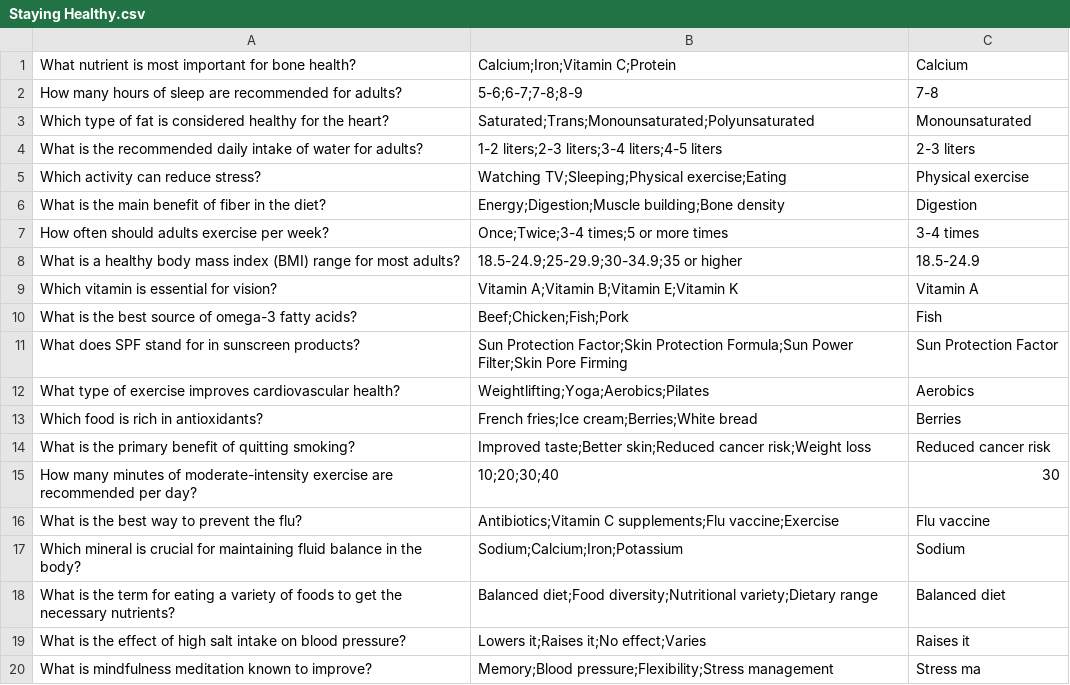
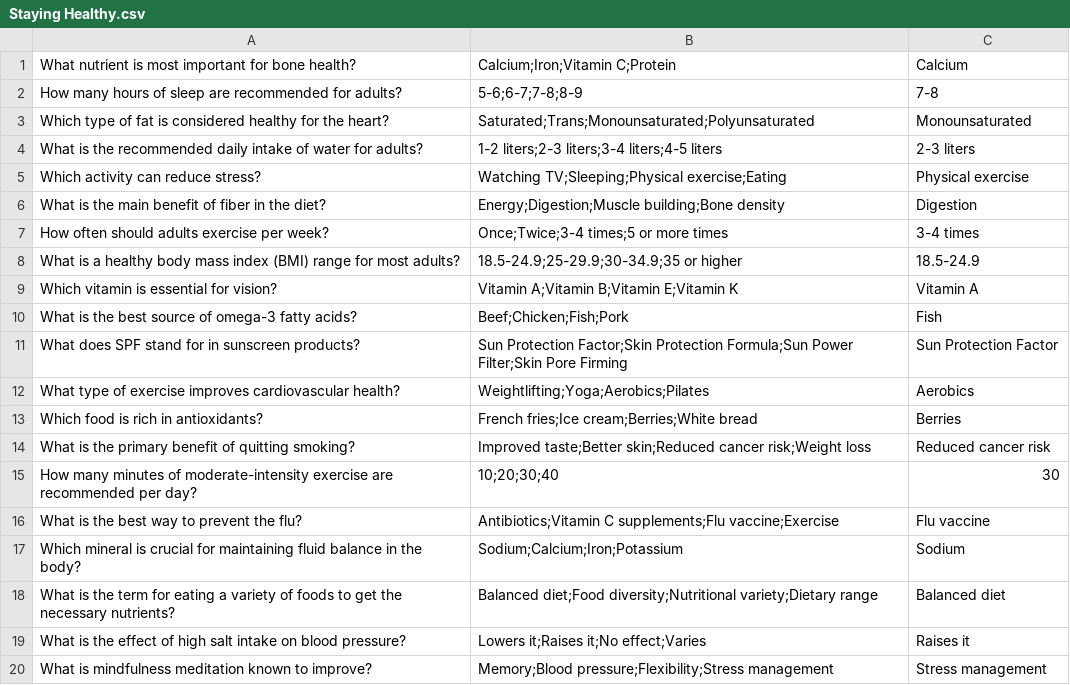
Before and after one commit to Irus8dev/Irus8dev.github.io, a CSV file: FlashCard/resource/samples/Staying Healthy.csv, drawn as a sheet.

Commit message:
Fix samples

```diff
--- a/FlashCard/resource/samples/Staying Healthy.csv
+++ b/FlashCard/resource/samples/Staying Healthy.csv
@@ -19,2 +19,2 @@ What is the term for eating a variety of foods to get the necessary nutrients?,
 What is the effect of high salt intake on blood pressure?, Lowers it;Raises it;No effect;Varies, Raises it
-What is mindfulness meditation known to improve?, Memory;Blood pressure;Flexibility;Stress management, Stress ma
+What is mindfulness meditation known to improve?, Memory;Blood pressure;Flexibility;Stress management, Stress management
```
Also changed, not shown: FlashCard/resource/samples/Facts about Thailand.csv.
